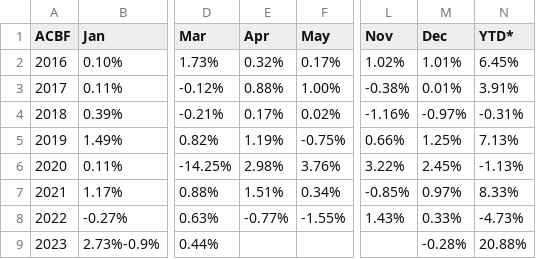
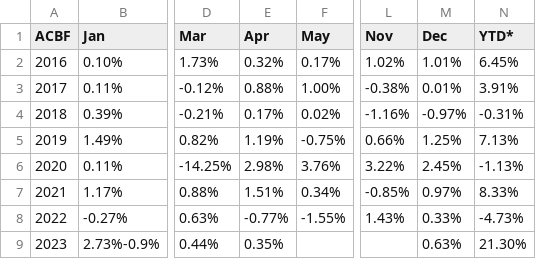
Before and after one commit to MuhmmadHamzatahir/altanawealth, a CSV file: assets/chart-data/acbf_monthly_perf_ALTCBCG.csv, drawn as a sheet; only a part is shown, gaps mark what is left out; the diff names each change by its address in the sheet, - before the commit and + after, or states it on an @@ line.

Commit message:
Upload: assets/chart-data/acbf_monthly_perf_ALTCBCG.csv

```diff
--- a/assets/chart-data/acbf_monthly_perf_ALTCBCG.csv
+++ b/assets/chart-data/acbf_monthly_perf_ALTCBCG.csv
-E9 (Apr): (empty)
+E9 (Apr): 0.35%
-M9 (Dec): -0.28%
+M9 (Dec): 0.63%
-N9 (YTD*): 20.88%
+N9 (YTD*): 21.30%
```
